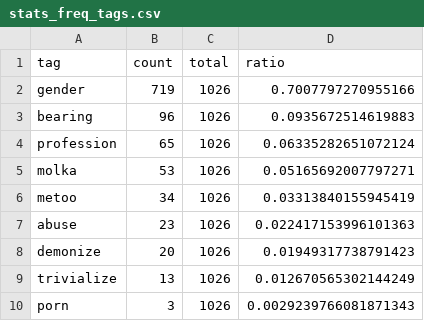
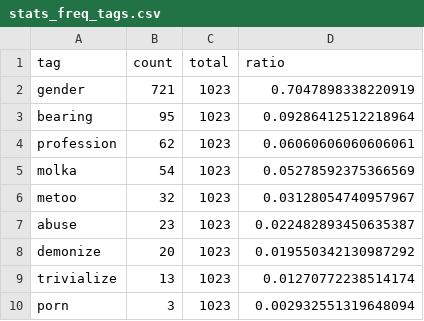
Before and after one commit to misogynyX/done-it-again, a CSV file: docs/_data/stats_freq_tags.csv, drawn as a sheet.

```diff
--- a/docs/_data/stats_freq_tags.csv
+++ b/docs/_data/stats_freq_tags.csv
@@ -1,10 +1,10 @@
 tag,count,total,ratio
-gender,719,1026,0.7007797270955166
-bearing,96,1026,0.0935672514619883
-profession,65,1026,0.06335282651072124
-molka,53,1026,0.05165692007797271
-metoo,34,1026,0.03313840155945419
-abuse,23,1026,0.022417153996101363
-demonize,20,1026,0.01949317738791423
-trivialize,13,1026,0.012670565302144249
-porn,3,1026,0.0029239766081871343
+gender,721,1023,0.7047898338220919
+bearing,95,1023,0.09286412512218964
+profession,62,1023,0.06060606060606061
+molka,54,1023,0.05278592375366569
+metoo,32,1023,0.03128054740957967
+abuse,23,1023,0.022482893450635387
+demonize,20,1023,0.019550342130987292
+trivialize,13,1023,0.01270772238514174
+porn,3,1023,0.002932551319648094
```
Also changed, not shown: docs/_data/stats_best_cps.csv, docs/_data/stats_daily.csv, 2 other files.
